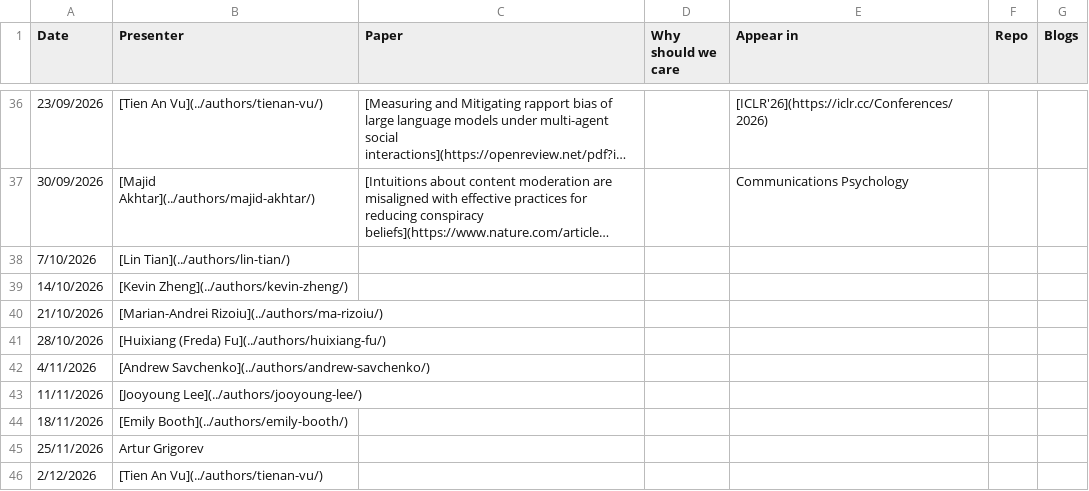
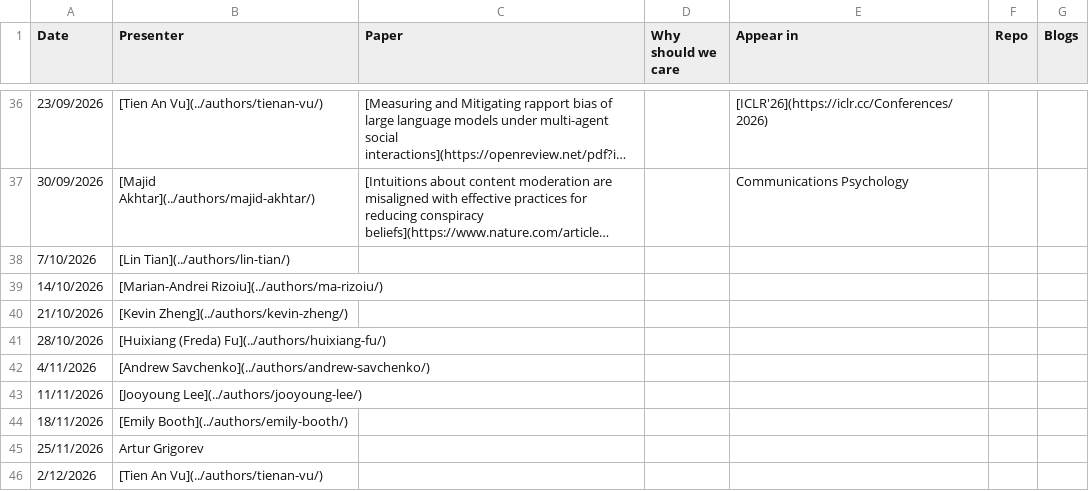
Before and after one commit to behavioral-ds/behavioral-ds.github.io, a CSV file: assets/reading/reading_group_schedule.csv, drawn as a sheet; only a part is shown, gaps mark what is left out; long unchanged cells end in ….

Commit message:
Swap reading group presenters for 14 and 21 October

```diff
--- a/assets/reading/reading_group_schedule.csv
+++ b/assets/reading/reading_group_schedule.csv
@@ -38,4 +38,4 @@ Date,Presenter,Paper,Why should we care,Appear in,Repo,Blogs
 7/10/2026,[Lin Tian](../authors/lin-tian/),,,,,
-14/10/2026,[Kevin Zheng](../authors/kevin-zheng/),,,,,
-21/10/2026,[Marian-Andrei Rizoiu](../authors/ma-rizoiu/),,,,,
+14/10/2026,[Marian-Andrei Rizoiu](../authors/ma-rizoiu/),,,,,
+21/10/2026,[Kevin Zheng](../authors/kevin-zheng/),,,,,
 28/10/2026,[Huixiang (Freda) Fu](../authors/huixiang-fu/),,,,,
```
